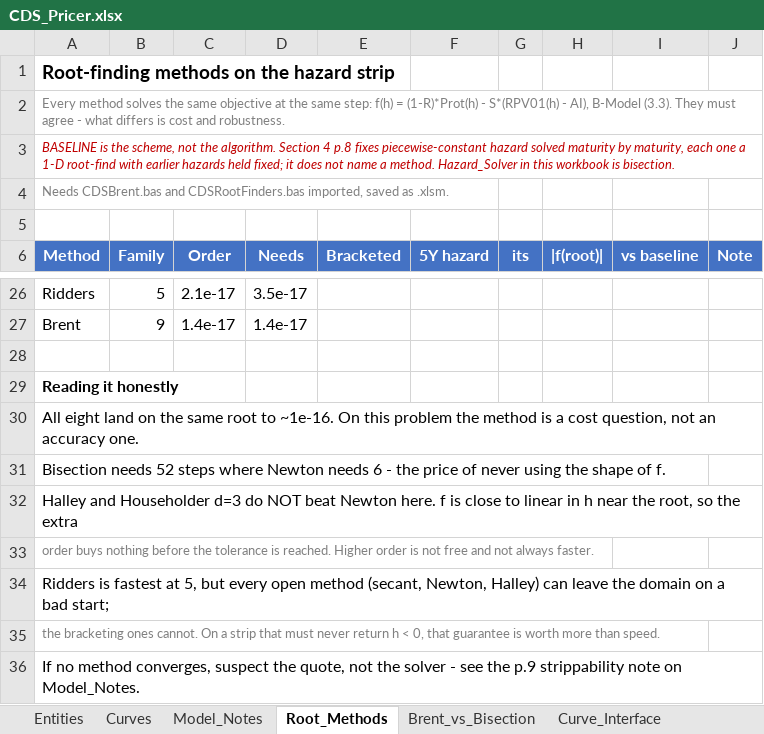
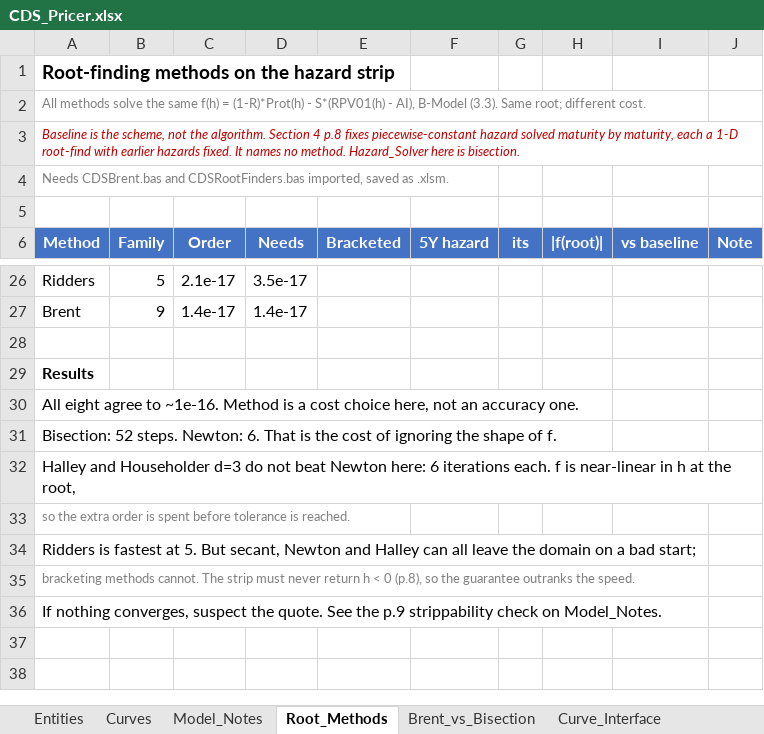
Before and after one commit to nl2992/usd-sofr-curve, an Excel workbook: bloomberg/CDS_Pricer.xlsx, sheet Root_Methods, drawn as a sheet; only a part is shown, gaps mark what is left out; values as stored, in another font and other column widths than the file's, no borders; the diff names each change by its address in the sheet, - before the commit and + after, or states it on an @@ line.

```diff
--- a/bloomberg/CDS_Pricer.xlsx (sheet Root_Methods)
+++ b/bloomberg/CDS_Pricer.xlsx (sheet Root_Methods)
-A2 (Method): Every method solves the same objective at the same step: f(h) = (1-R)*Prot(h) - S*(RPV01(h) - AI), B-Model (3.3). They must agree - what differs is cost and robustness.
+A2 (Method): All methods solve the same f(h) = (1-R)*Prot(h) - S*(RPV01(h) - AI), B-Model (3.3). Same root; different cost.
-A3 (Method): BASELINE is the scheme, not the algorithm. Section 4 p.8 fixes piecewise-constant hazard solved maturity by maturity, each one a 1-D root-find with earlier hazards held fixed; it does not name a method. Hazard_Solver in this workbook is bisection.
+A3 (Method): Baseline is the scheme, not the algorithm. Section 4 p.8 fixes piecewise-constant hazard solved maturity by maturity, each a 1-D root-find with earlier hazards fixed. It names no method. Hazard_Solver here is bisection.
-A29 (Method): Reading it honestly
+A29 (Method): Results
-A30 (Method): All eight land on the same root to ~1e-16. On this problem the method is a cost question, not an…
+A30 (Method): All eight agree to ~1e-16. Method is a cost choice here, not an…
-A31 (Method): Bisection needs 52 steps where Newton needs 6 - the price of never using the shape…
+A31 (Method): Bisection: 52 steps. Newton: 6. That is the cost of ignoring the shape…
-A32 (Method): …d=3 do NOT beat Newton here. f is close to linear in h near the root, so the extra
+A32 (Method): …d=3 do not beat Newton here: 6 iterations each. f is near-linear in h at the root,
-A33 (Method): order buys nothing before the tolerance is reached. Higher order is not free and not always faster.
+A33 (Method): so the extra order is spent before tolerance is reached.
-A34 (Method): …fastest at 5, but every open method (secant, Newton, Halley) can leave the…
+A34 (Method): …fastest at 5. But secant, Newton and Halley can all leave the…
-A35 (Method): the bracketing ones cannot. On a strip that must never return h < 0, that guarantee is worth more than speed.
+A35 (Method): bracketing methods cannot. The strip must never return h < 0 (p.8), so the guarantee outranks the speed.
-A36 (Method): If no method converges, suspect the quote, not the solver - see the p.9 strippability note on Model_Notes.
+A36 (Method): If nothing converges, suspect the quote. See the p.9 strippability check on Model_Notes.
```
Also changed, not shown: sheet Model_Notes, sheet Brent_vs_Bisection, sheet CDS_Entities, sheet CDS_Pricer, sheet Entities, sheet CDS_Quotes, 2 more sheets, bloomberg/Bootstrap_Check.xlsx, 3 other files.
